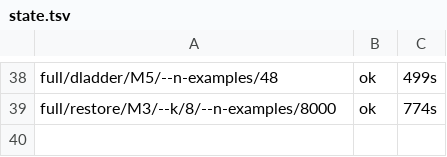
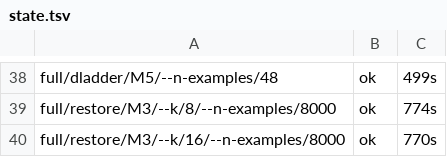
Before and after one commit to DevDaring/Quant_Bias, a TSV file: mixed_study/results/v2/_logs/state.tsv, drawn as a sheet; only a part is shown, gaps mark what is left out; the diff names each change by its address in the sheet, - before the commit and + after, or states it on an @@ line.

Commit message:
results(mixed/full): full/restore/M3/--k/16/--n-examples/8000

```diff
--- a/mixed_study/results/v2/_logs/state.tsv
+++ b/mixed_study/results/v2/_logs/state.tsv
+row 40: full/restore/M3/--k/16/--n-examples/8000 | ok | 770s
```
Also changed, not shown: 3 other files.
